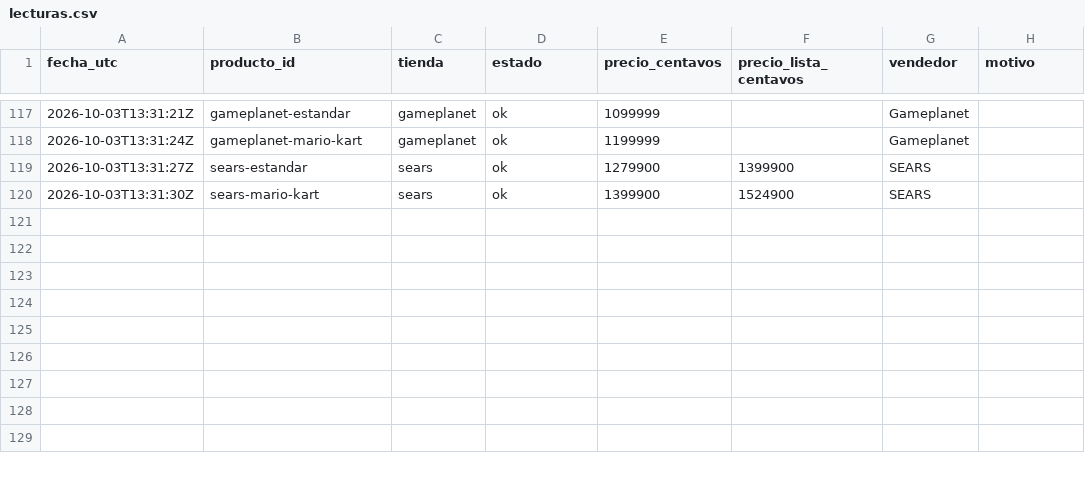
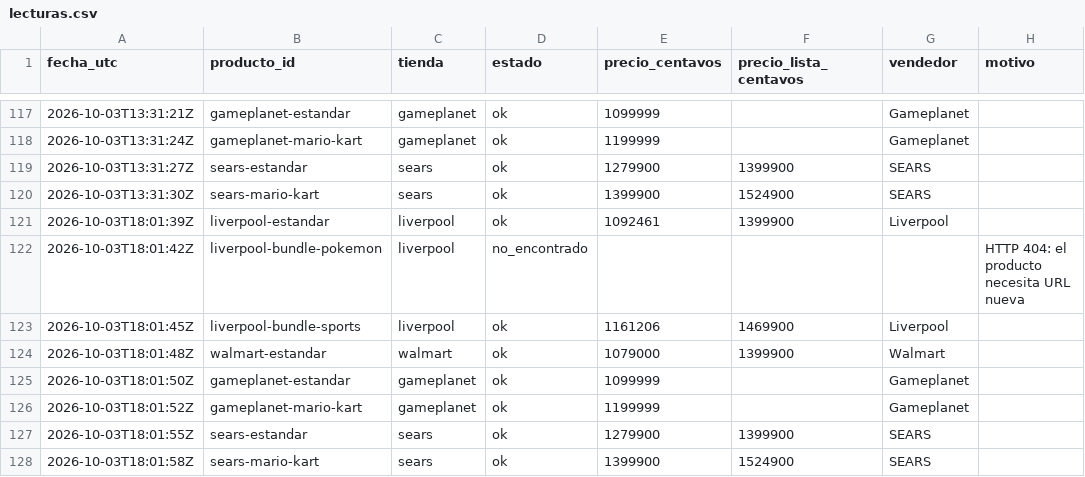
Before and after one commit to Jhonhu/rastreador-switch2, a CSV file: data/lecturas.csv, drawn as a sheet; only a part is shown, gaps mark what is left out; the diff names each change by its address in the sheet, - before the commit and + after, or states it on an @@ line.

```diff
--- a/data/lecturas.csv
+++ b/data/lecturas.csv
+row 121: 2026-10-03T18:01:39Z | liverpool-estandar | liverpool | ok | 1092461 | 1399900 | Liverpool
+row 122: 2026-10-03T18:01:42Z | liverpool-bundle-pokemon | liverpool | no_encontrado |  |  |  | HTTP 404: el producto necesita URL nueva
+row 123: 2026-10-03T18:01:45Z | liverpool-bundle-sports | liverpool | ok | 1161206 | 1469900 | Liverpool
+row 124: 2026-10-03T18:01:48Z | walmart-estandar | walmart | ok | 1079000 | 1399900 | Walmart
+row 125: 2026-10-03T18:01:50Z | gameplanet-estandar | gameplanet | ok | 1099999 |  | Gameplanet
+row 126: 2026-10-03T18:01:52Z | gameplanet-mario-kart | gameplanet | ok | 1199999 |  | Gameplanet
+row 127: 2026-10-03T18:01:55Z | sears-estandar | sears | ok | 1279900 | 1399900 | SEARS
+row 128: 2026-10-03T18:01:58Z | sears-mario-kart | sears | ok | 1399900 | 1524900 | SEARS
```
Also changed, not shown: 1 other file.
